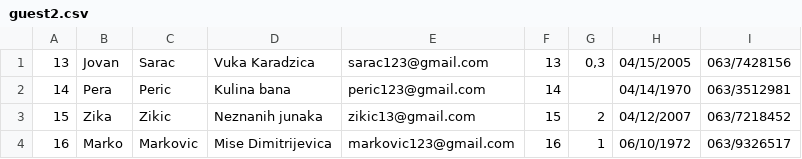
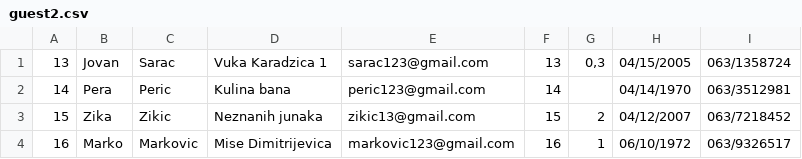
Before and after one commit to jblanusa13/SimsProjekat, a CSV file: ProjectSims/ProjectSims/Resources/Data/guest2.csv, drawn as a sheet.

```diff
--- a/ProjectSims/ProjectSims/Resources/Data/guest2.csv
+++ b/ProjectSims/ProjectSims/Resources/Data/guest2.csv
@@ -1,2 +1,2 @@
-13|Jovan|Sarac|Vuka Karadzica|sarac123@gmail.com|13|0,3|04/15/2005|063/7428156
+13|Jovan|Sarac|Vuka Karadzica 1|sarac123@gmail.com|13|0,3|04/15/2005|063/1358724
 14|Pera|Peric|Kulina bana|peric123@gmail.com|14||04/14/1970|063/3512981
```
Also changed, not shown: 16 other files.
